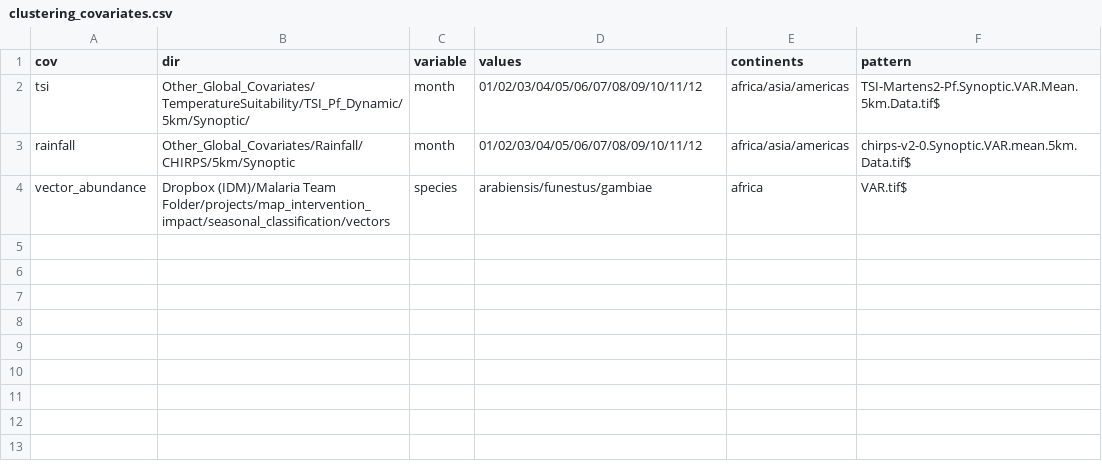
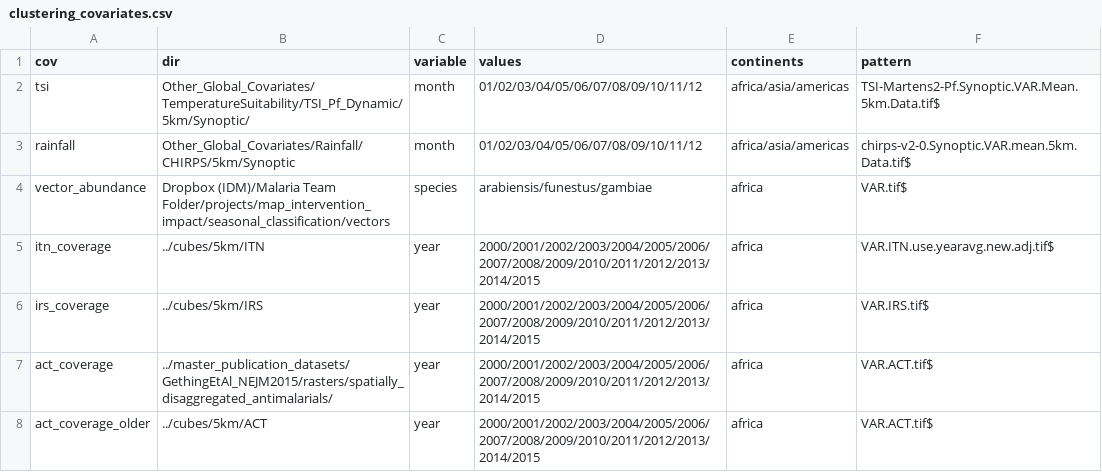
Before and after one commit to InstituteforDiseaseModeling/archetypes-intervention-impact, a CSV file: seasonal_classification/clustering_covariates.csv, drawn as a sheet.

Commit message:
extract values for coverage rasters (todo: adjust extents to match other covariates)

```diff
--- a/seasonal_classification/clustering_covariates.csv
+++ b/seasonal_classification/clustering_covariates.csv
@@ -4 +4,5 @@ rainfall,Other_Global_Covariates/Rainfall/CHIRPS/5km/Synoptic,month,01/02/03/04/
 vector_abundance,Dropbox (IDM)/Malaria Team Folder/projects/map_intervention_impact/seasonal_classification/vectors,species,arabiensis/funestus/gambiae,africa,VAR.tif$
+itn_coverage,../cubes/5km/ITN,year,2000/2001/2002/2003/2004/2005/2006/2007/2008/2009/2010/2011/2012/2013/2014/2015,africa,VAR.ITN.use.yearavg.new.adj.tif$
+irs_coverage,../cubes/5km/IRS,year,2000/2001/2002/2003/2004/2005/2006/2007/2008/2009/2010/2011/2012/2013/2014/2015,africa,VAR.IRS.tif$
+act_coverage,../master_publication_datasets/GethingEtAl_NEJM2015/rasters/spatially_disaggregated_antimalarials/,year,2000/2001/2002/2003/2004/2005/2006/2007/2008/2009/2010/2011/2012/2013/2014/2015,africa,VAR.ACT.tif$
+act_coverage_older,../cubes/5km/ACT,year,2000/2001/2002/2003/2004/2005/2006/2007/2008/2009/2010/2011/2012/2013/2014/2015,africa,VAR.ACT.tif$
```
Also changed, not shown: 2 other files.
